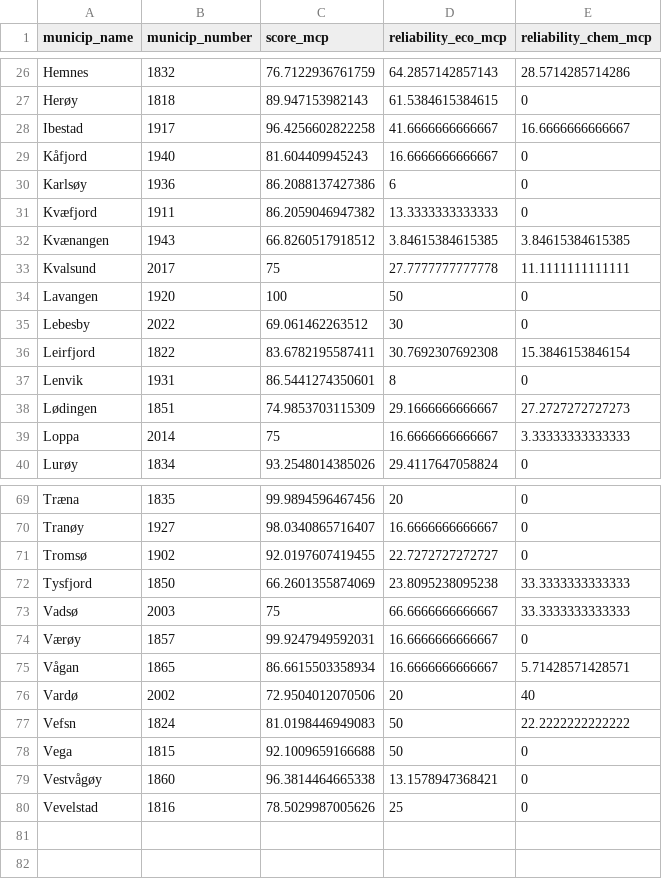
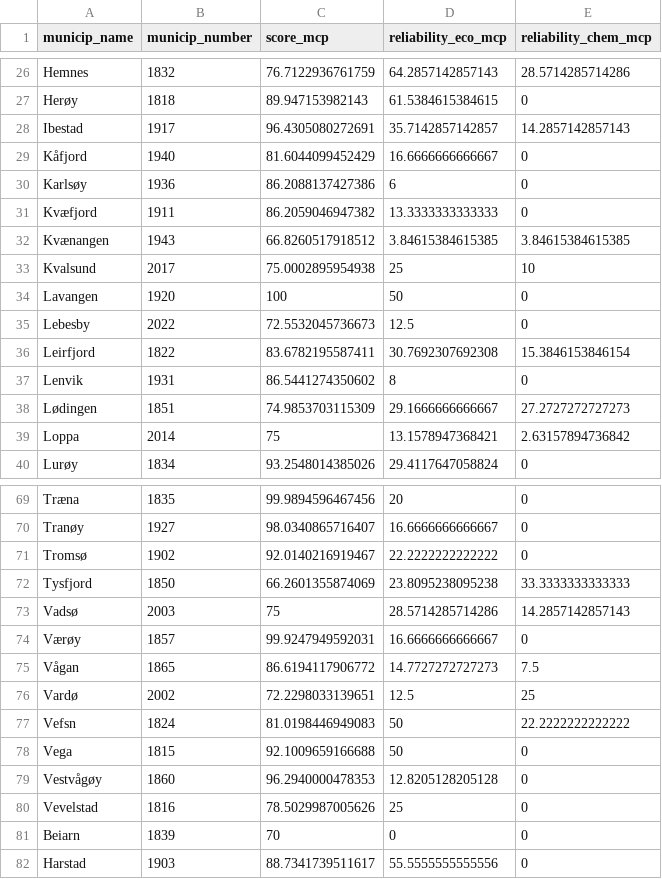
Before and after one commit to OHI-Norway/nor-prep, a CSV file: prep/clean_waters/data/clean_waters_score_per_mcp.csv, drawn as a sheet; only a part is shown, gaps mark what is left out; the diff covers the shown part only.

Commit message:
Recalculated clean waters scores where I gapfilled the missing 69 values. Commit the updated rmd and html files

```diff
--- a/prep/clean_waters/data/clean_waters_score_per_mcp.csv
+++ b/prep/clean_waters/data/clean_waters_score_per_mcp.csv
@@ -27,4 +27,4 @@
 "Herøy",1818,89.947153982143,61.5384615384615,0
-"Ibestad",1917,96.4256602822258,41.6666666666667,16.6666666666667
-"Kåfjord",1940,81.604409945243,16.6666666666667,0
+"Ibestad",1917,96.4305080272691,35.7142857142857,14.2857142857143
+"Kåfjord",1940,81.6044099452429,16.6666666666667,0
 "Karlsøy",1936,86.2088137427386,6,0
@@ -32,9 +32,9 @@
 "Kvænangen",1943,66.8260517918512,3.84615384615385,3.84615384615385
-"Kvalsund",2017,75,27.7777777777778,11.1111111111111
+"Kvalsund",2017,75.0002895954938,25,10
 "Lavangen",1920,100,50,0
-"Lebesby",2022,69.061462263512,30,0
+"Lebesby",2022,72.5532045736673,12.5,0
 "Leirfjord",1822,83.6782195587411,30.7692307692308,15.3846153846154
-"Lenvik",1931,86.5441274350601,8,0
+"Lenvik",1931,86.5441274350602,8,0
 "Lødingen",1851,74.9853703115309,29.1666666666667,27.2727272727273
-"Loppa",2014,75,16.6666666666667,3.33333333333333
+"Loppa",2014,75,13.1578947368421,2.63157894736842
 "Lurøy",1834,93.2548014385026,29.4117647058824,0
@@ -70,11 +70,13 @@
 "Tranøy",1927,98.0340865716407,16.6666666666667,0
-"Tromsø",1902,92.0197607419455,22.7272727272727,0
+"Tromsø",1902,92.0140216919467,22.2222222222222,0
 "Tysfjord",1850,66.2601355874069,23.8095238095238,33.3333333333333
-"Vadsø",2003,75,66.6666666666667,33.3333333333333
+"Vadsø",2003,75,28.5714285714286,14.2857142857143
 "Værøy",1857,99.9247949592031,16.6666666666667,0
-"Vågan",1865,86.6615503358934,16.6666666666667,5.71428571428571
-"Vardø",2002,72.9504012070506,20,40
+"Vågan",1865,86.6194117906772,14.7727272727273,7.5
+"Vardø",2002,72.2298033139651,12.5,25
 "Vefsn",1824,81.0198446949083,50,22.2222222222222
 "Vega",1815,92.1009659166688,50,0
-"Vestvågøy",1860,96.3814464665338,13.1578947368421,0
+"Vestvågøy",1860,96.2940000478353,12.8205128205128,0
 "Vevelstad",1816,78.5029987005626,25,0
+"Beiarn",1839,70,0,0
+"Harstad",1903,88.7341739511617,55.5555555555556,0
```
Also changed, not shown: 38 edited cells elsewhere in this file, 2 other files.
